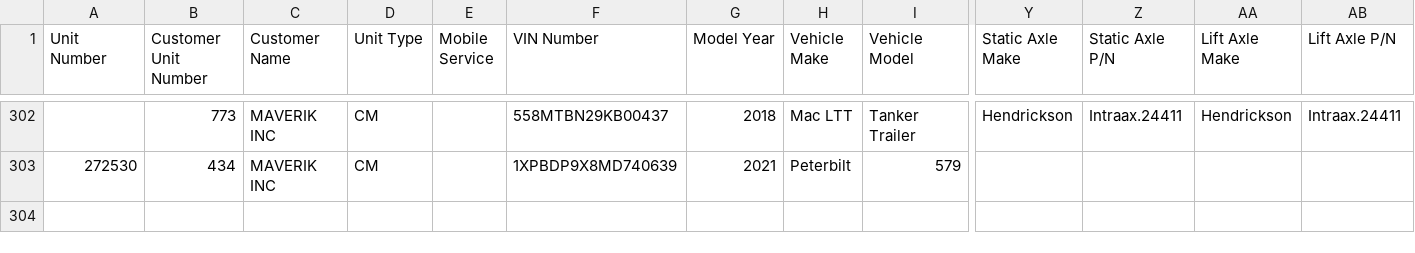
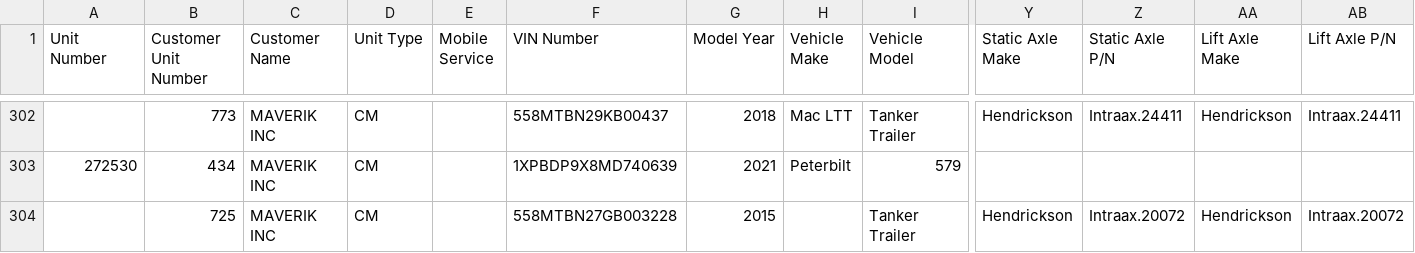
Before and after one commit to TuinderJ/personal-website, a CSV file: truck-data/database.csv, drawn as a sheet; only a part is shown, gaps mark what is left out; rows hold the shown columns only; the diff names each change by its address in the sheet, - before the commit and + after, or states it on an @@ line.

Commit message:
update

```diff
--- a/truck-data/database.csv
+++ b/truck-data/database.csv
+row 304:  | 725 | MAVERIK INC | CM |  | 558MTBN27GB003228 | 2015 |  | Tanker Trailer | Hendrickson | Intraax.20072 | Hendrickson | Intraax.20072
```
